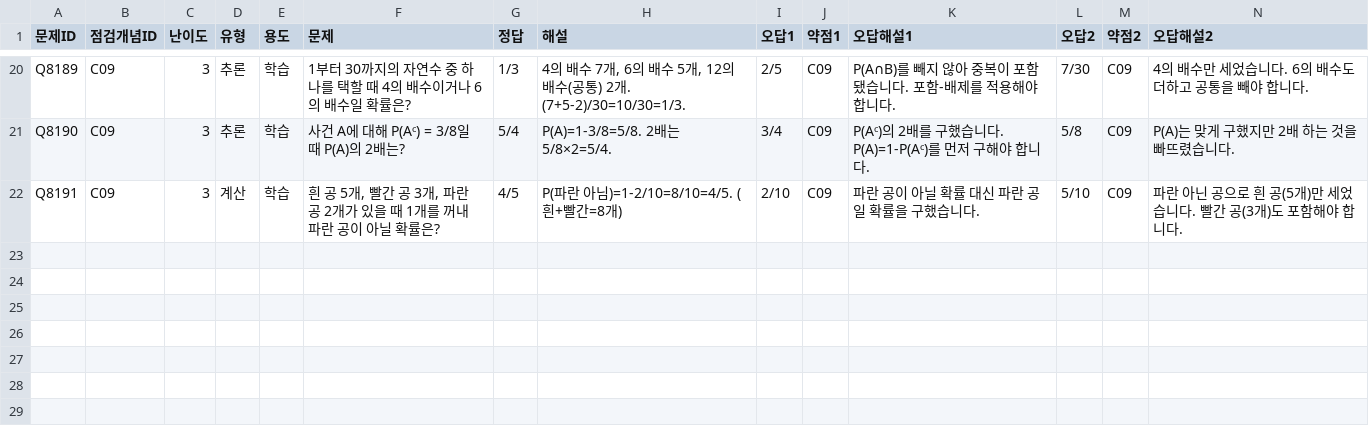
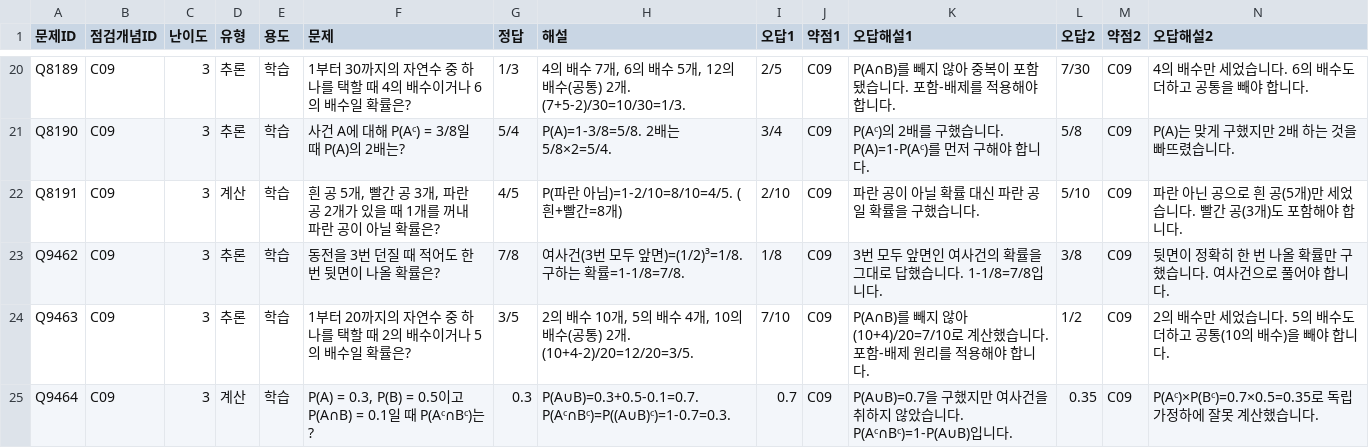
Before and after one commit to wataryu00-boop/math-diagnostic, a CSV file: problems/C09/3.csv, drawn as a sheet; only a part is shown, gaps mark what is left out; rows hold the shown columns only; the diff names each change by its address in the sheet, - before the commit and + after, or states it on an @@ line.

```diff
--- a/problems/C09/3.csv
+++ b/problems/C09/3.csv
+row 23: Q9462 | C09 | 3 | 추론 | 학습 | 동전을 3번 던질 때 적어도 한 번 뒷면이 나올 확률은? | 7/8 | 여사건(3번 모두 앞면)=(1/2)³=1/8. 구하는 확률=1-1/8=7/8. | 1/8 | C09 | 3번 모두 앞면인 여사건의 확률을 그대로 답했습니다. 1-1/8=7/8입니다. | 3/8 | C09 | 뒷면이 정확히 한 번 나올 확률만 구했습니다. 여사건으로 풀어야 합니다.
+row 24: Q9463 | C09 | 3 | 추론 | 학습 | 1부터 20까지의 자연수 중 하나를 택할 때 2의 배수이거나 5의 배수일 확률은? | 3/5 | 2의 배수 10개, 5의 배수 4개, 10의 배수(공통) 2개. (10+4-2)/20=12/20=3/5. | 7/10 | C09 | P(A∩B)를 빼지 않아 (10+4)/20=7/10로 계산했습니다. 포함-배제 원리를 적용해야 합니다. | 1/2 | C09 | 2의 배수만 세었습니다. 5의 배수도 더하고 공통(10의 배수)을 빼야 합니다.
+row 25: Q9464 | C09 | 3 | 계산 | 학습 | P(A) = 0.3, P(B) = 0.5이고 P(A∩B) = 0.1일 때 P(Aᶜ∩Bᶜ)는? | 0.3 | P(A∪B)=0.3+0.5-0.1=0.7. P(Aᶜ∩Bᶜ)=P((A∪B)ᶜ)=1-0.7=0.3. | 0.7 | C09 | P(A∪B)=0.7을 구했지만 여사건을 취하지 않았습니다. P(Aᶜ∩Bᶜ)=1-P(A∪B)입니다. | 0.35 | C09 | P(Aᶜ)×P(Bᶜ)=0.7×0.5=0.35로 독립 가정하에 잘못 계산했습니다.
```
Also changed, not shown: problems/C10/2.csv, problems/D01/2.csv, 13 other files.
